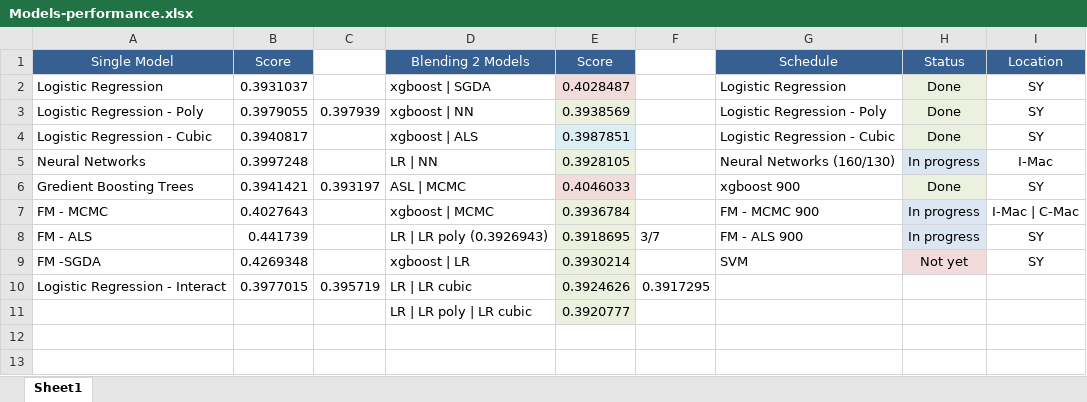
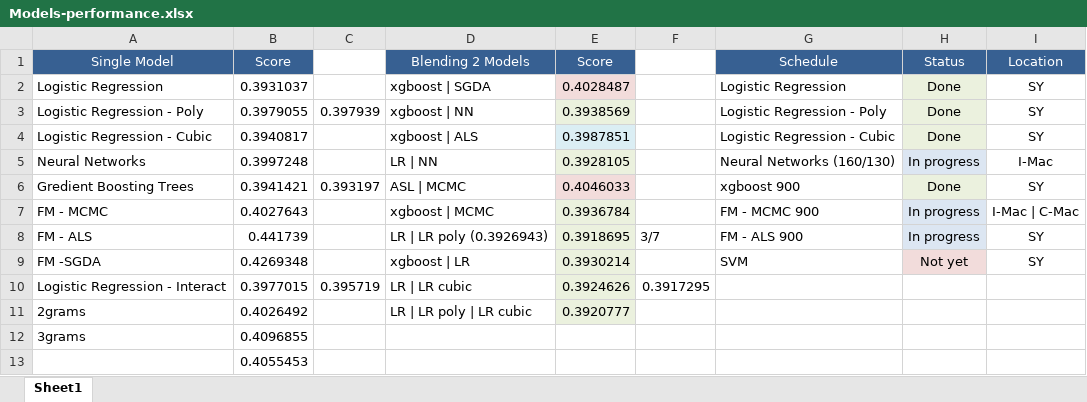
Before and after one commit to ivanliu1989/AVAZU-CTR-Prediction, an Excel workbook: Models-performance.xlsx, sheet Sheet1, drawn as a sheet; values as stored, in another font and other column widths than the file's, no borders; the diff names each change by its address in the sheet, - before the commit and + after, or states it on an @@ line.

```diff
--- a/Models-performance.xlsx (sheet Sheet1)
+++ b/Models-performance.xlsx (sheet Sheet1)
-A11 (Single Model): (empty)
+A11 (Single Model): 2grams
-B11 (Score): (empty)
+B11 (Score): 0.4026492
+row 12: 3grams | 0.4096855
+row 13:  | 0.4055453
```
Also changed, not shown: 3 other files.
